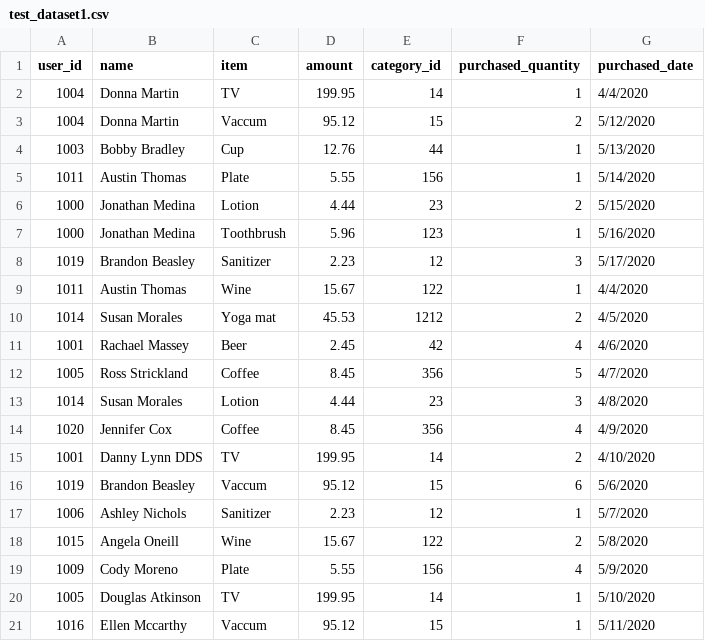
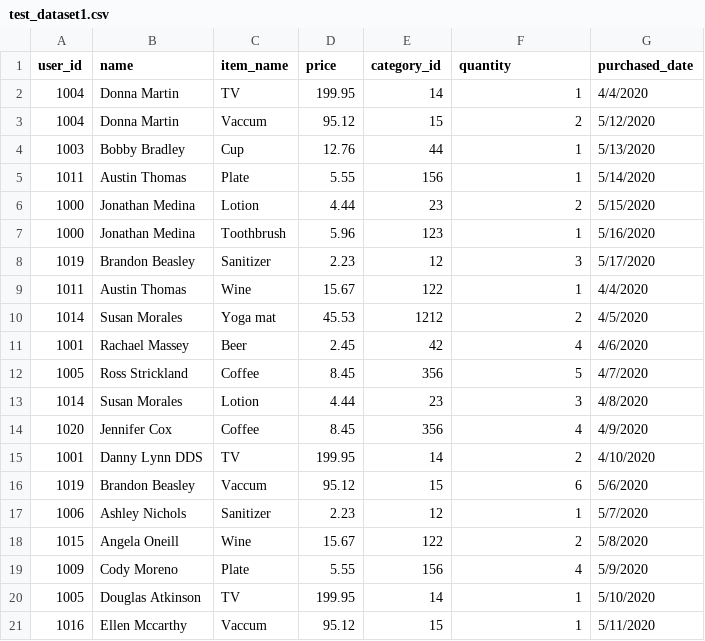
Before and after one commit to ayushsubedi/kohokoho, a CSV file: datasets/test_dataset1.csv, drawn as a sheet.

```diff
--- a/datasets/test_dataset1.csv
+++ b/datasets/test_dataset1.csv
@@ -1,2 +1,2 @@
-user_id,name,item,amount,category_id,purchased_quantity,purchased_date
+user_id,name,item_name,price,category_id,quantity,purchased_date
 1004,Donna Martin,TV,199.95,14,1,4/4/2020
```
Also changed, not shown: 1 other file.
